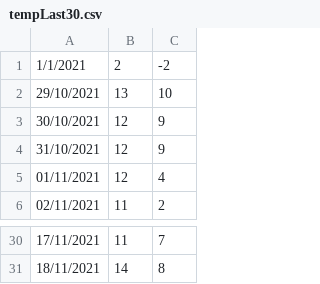
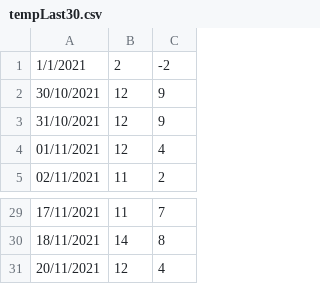
Before and after one commit to vonald/weather, a CSV file: vis/tempLast30.csv, drawn as a sheet; only a part is shown, gaps mark what is left out.

```diff
--- a/vis/tempLast30.csv
+++ b/vis/tempLast30.csv
@@ -1,3 +1,2 @@
 1/1/2021, 2, -2
-29/10/2021,13,10
 30/10/2021,12,9
@@ -31 +30,2 @@
 18/11/2021,14,8
+20/11/2021,12,4
```
Also changed, not shown: vis/last30.csv, 2 other files.
